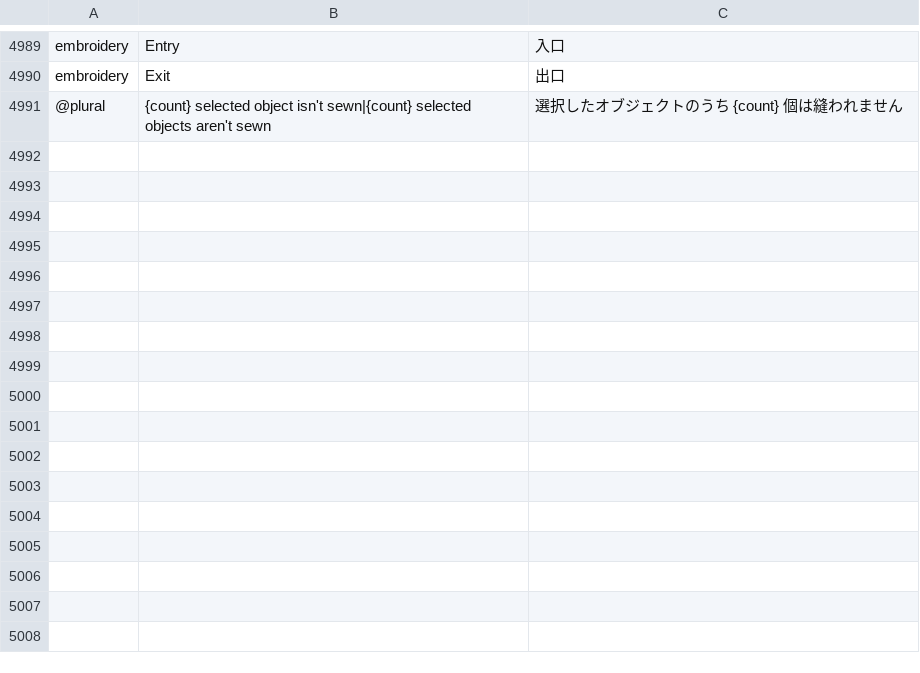
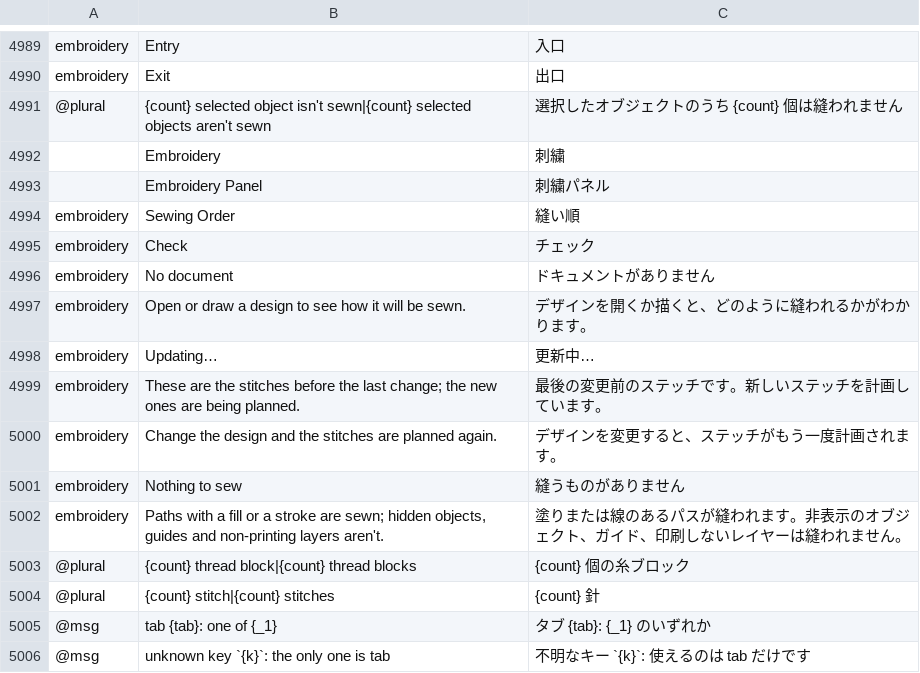
Before and after one commit to przbat-public/vectorcraft-stitch, a TSV file: crates/ui-egui/src/i18n/ja.tsv, drawn as a sheet; only a part is shown, gaps mark what is left out; the diff names each change by its address in the sheet, - before the commit and + after, or states it on an @@ line.

```diff
--- a/crates/ui-egui/src/i18n/ja.tsv
+++ b/crates/ui-egui/src/i18n/ja.tsv
+row 4992:  | Embroidery | 刺繍
+row 4993:  | Embroidery Panel | 刺繍パネル
+row 4994: embroidery | Sewing Order | 縫い順
+row 4995: embroidery | Check | チェック
+row 4996: embroidery | No document | ドキュメントがありません
+row 4997: embroidery | Open or draw a design to see how it will be sewn. | デザインを開くか描くと、どのように縫われるかがわかります。
+row 4998: embroidery | Updating… | 更新中…
+row 4999: embroidery | These are the stitches before the last change; the new ones are being planned. | 最後の変更前のステッチです。新しいステッチを計画しています。
+row 5000: embroidery | Change the design and the stitches are planned again. | デザインを変更すると、ステッチがもう一度計画されます。
+row 5001: embroidery | Nothing to sew | 縫うものがありません
+row 5002: embroidery | Paths with a fill or a stroke are sewn; hidden objects, guides and non-printing layers aren't. | 塗りまたは線のあるパスが縫われます。非表示のオブジェクト、ガイド、印刷しないレイヤーは縫われません。
+row 5003: @plural | {count} thread block|{count} thread blocks | {count} 個の糸ブロック
+row 5004: @plural | {count} stitch|{count} stitches | {count} 針
+row 5005: @msg | tab {tab}: one of {_1} | タブ {tab}: {_1} のいずれか
+row 5006: @msg | unknown key `{k}`: the only one is tab | 不明なキー `{k}`: 使えるのは tab だけです
```
Also changed, not shown: crates/ui-egui/src/i18n/bg.tsv, crates/ui-egui/src/i18n/el.tsv, 32 other files.
